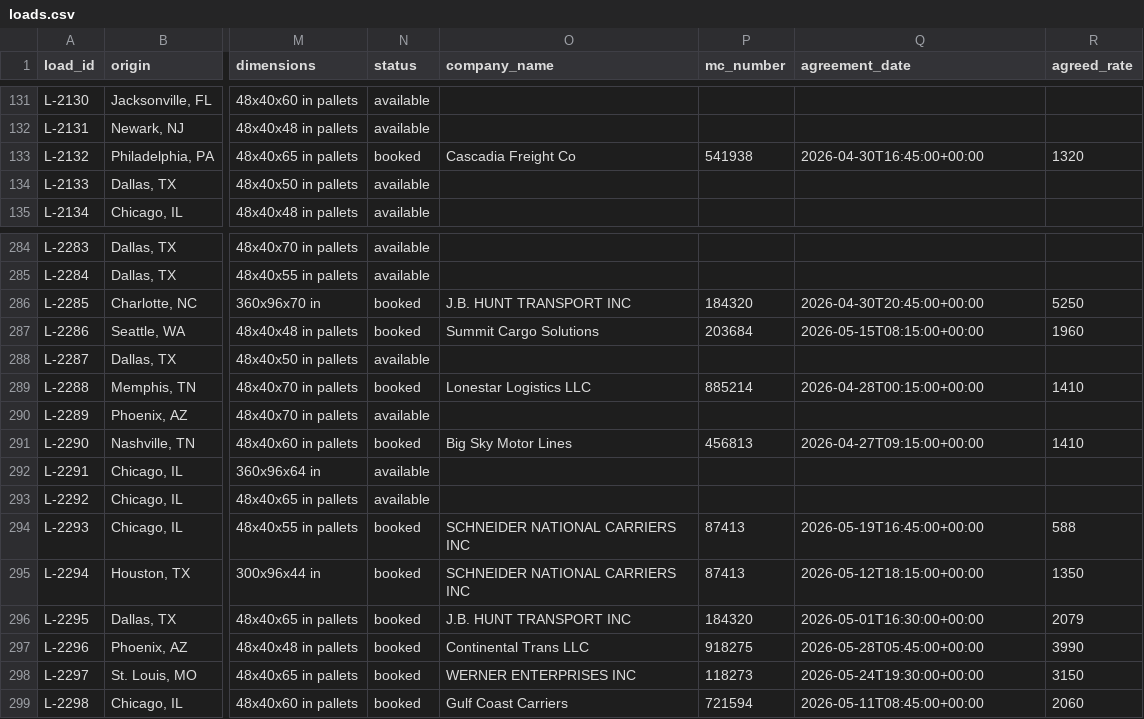
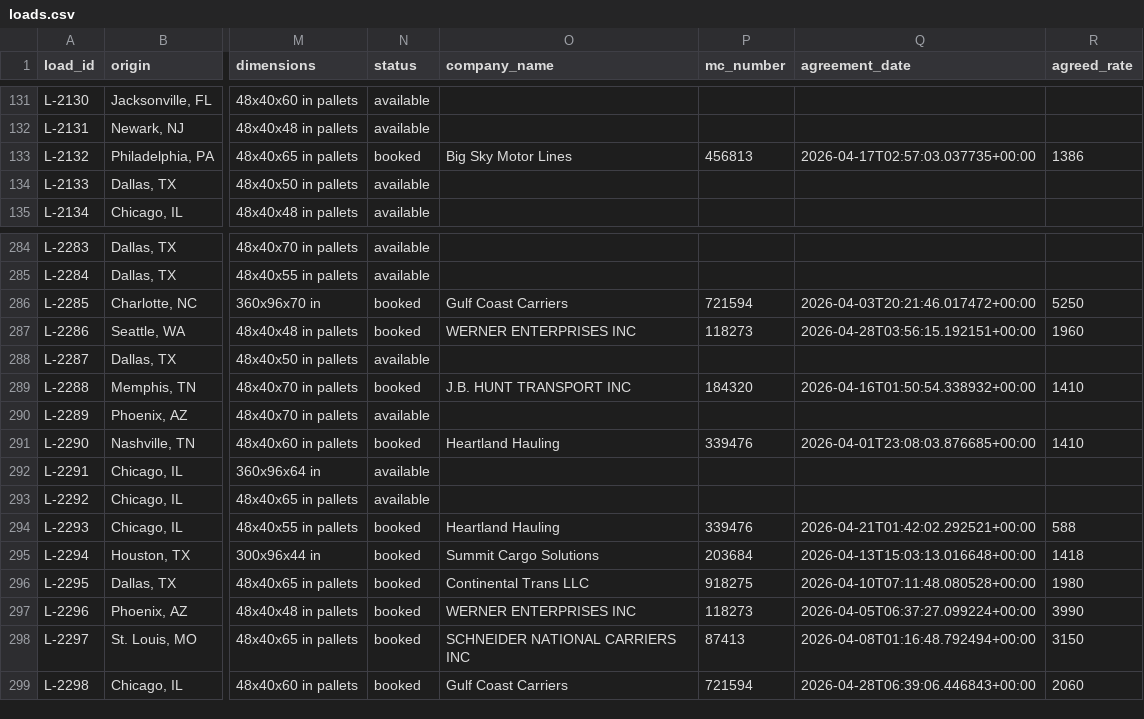
Before and after one commit to Baquetron/happyrobot-demo, a CSV file: backend/data/loads.csv, drawn as a sheet; only a part is shown, gaps mark what is left out; the diff covers the shown part only; the diff names each change by its address in the sheet, - before the commit and + after, or states it on an @@ line.

```diff
--- a/backend/data/loads.csv
+++ b/backend/data/loads.csv
-O133 (company_name): Cascadia Freight Co
+O133 (company_name): Big Sky Motor Lines
-P133 (mc_number): 541938
+P133 (mc_number): 456813
-Q133 (agreement_date): 2026-04-30T16:45:00+00:00
+Q133 (agreement_date): 2026-04-17T02:57:03.037735+00:00
-R133 (agreed_rate): 1320
+R133 (agreed_rate): 1386
-O286 (company_name): J.B. HUNT TRANSPORT INC
+O286 (company_name): Gulf Coast Carriers
-P286 (mc_number): 184320
+P286 (mc_number): 721594
-Q286 (agreement_date): 2026-04-30T20:45:00+00:00
+Q286 (agreement_date): 2026-04-03T20:21:46.017472+00:00
-O287 (company_name): Summit Cargo Solutions
+O287 (company_name): WERNER ENTERPRISES INC
-P287 (mc_number): 203684
+P287 (mc_number): 118273
-Q287 (agreement_date): 2026-05-15T08:15:00+00:00
+Q287 (agreement_date): 2026-04-28T03:56:15.192151+00:00
-O289 (company_name): Lonestar Logistics LLC
+O289 (company_name): J.B. HUNT TRANSPORT INC
-P289 (mc_number): 885214
+P289 (mc_number): 184320
-Q289 (agreement_date): 2026-04-28T00:15:00+00:00
+Q289 (agreement_date): 2026-04-16T01:50:54.338932+00:00
-O291 (company_name): Big Sky Motor Lines
+O291 (company_name): Heartland Hauling
-P291 (mc_number): 456813
+P291 (mc_number): 339476
-Q291 (agreement_date): 2026-04-27T09:15:00+00:00
+Q291 (agreement_date): 2026-04-01T23:08:03.876685+00:00
-O294 (company_name): SCHNEIDER NATIONAL CARRIERS INC
+O294 (company_name): Heartland Hauling
-P294 (mc_number): 87413
+P294 (mc_number): 339476
-Q294 (agreement_date): 2026-05-19T16:45:00+00:00
+Q294 (agreement_date): 2026-04-21T01:42:02.292521+00:00
-O295 (company_name): SCHNEIDER NATIONAL CARRIERS INC
+O295 (company_name): Summit Cargo Solutions
-P295 (mc_number): 87413
+P295 (mc_number): 203684
-Q295 (agreement_date): 2026-05-12T18:15:00+00:00
+Q295 (agreement_date): 2026-04-13T15:03:13.016648+00:00
-R295 (agreed_rate): 1350
+R295 (agreed_rate): 1418
-O296 (company_name): J.B. HUNT TRANSPORT INC
+O296 (company_name): Continental Trans LLC
-P296 (mc_number): 184320
+P296 (mc_number): 918275
-Q296 (agreement_date): 2026-05-01T16:30:00+00:00
+Q296 (agreement_date): 2026-04-10T07:11:48.080528+00:00
-R296 (agreed_rate): 2079
+R296 (agreed_rate): 1980
-O297 (company_name): Continental Trans LLC
+O297 (company_name): WERNER ENTERPRISES INC
-P297 (mc_number): 918275
+P297 (mc_number): 118273
-Q297 (agreement_date): 2026-05-28T05:45:00+00:00
+Q297 (agreement_date): 2026-04-05T06:37:27.099224+00:00
-O298 (company_name): WERNER ENTERPRISES INC
+O298 (company_name): SCHNEIDER NATIONAL CARRIERS INC
-P298 (mc_number): 118273
+P298 (mc_number): 87413
-Q298 (agreement_date): 2026-05-24T19:30:00+00:00
+Q298 (agreement_date): 2026-04-08T01:16:48.792494+00:00
-Q299 (agreement_date): 2026-05-11T08:45:00+00:00
+Q299 (agreement_date): 2026-04-28T06:39:06.446843+00:00
```
Also changed, not shown: 111 edited cells elsewhere in this file, backend/data/calls.csv, 4 other files.
